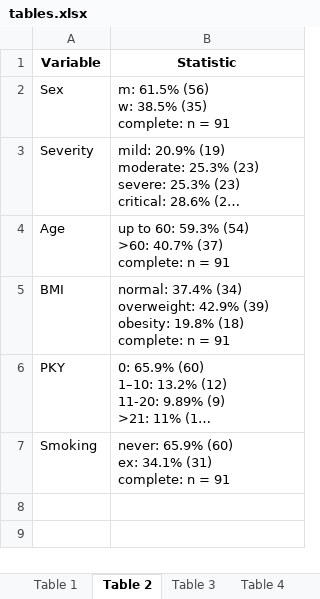
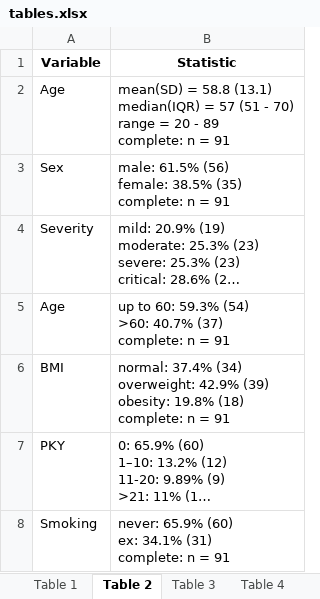
Before and after one commit to PiotrTymoszuk/radio_CovILD, an Excel workbook: paper/tables.xlsx, sheet Table 2, drawn as a sheet; long unchanged cells end in …; values as stored, in another font and other column widths than the file's, no borders; addresses are those after the commit; ↵ is a line break in a cell; the diff names each change by its address in the sheet, - before the commit and + after, or states it on an @@ line.

```diff
--- a/paper/tables.xlsx (sheet Table 2)
+++ b/paper/tables.xlsx (sheet Table 2)
+row 2: Age | mean(SD) = 58.8 (13.1) ↵ median(IQR) = 57 (51 - 70) ↵ range = 20 - 89 ↵ complete: n = 91
-B3 (Statistic): m: 61.5% (56) ↵ w: 38.5% (35)…
+B3 (Statistic): male: 61.5% (56) ↵ female: 38.5% (35)…
```
Also changed, not shown: sheet Table 3, 6 other files.
